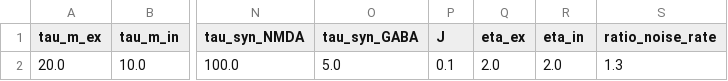
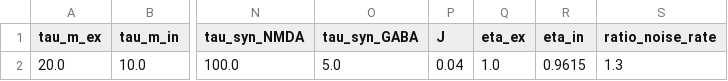
Before and after one commit to alessandratrapani/decision_making_NEST_NRP, a CSV file: NEST/parameters.csv, drawn as a sheet; only a part is shown, gaps mark what is left out; the diff names each change by its address in the sheet, - before the commit and + after, or states it on an @@ line.

```diff
--- a/NEST/parameters.csv
+++ b/NEST/parameters.csv
-P2 (J): 0.1
+P2 (J): 0.04
-Q2 (eta_ex): 2.0
+Q2 (eta_ex): 1.0
-R2 (eta_in): 2.0
+R2 (eta_in): 0.9615
```
Also changed, not shown: 2 other files.
